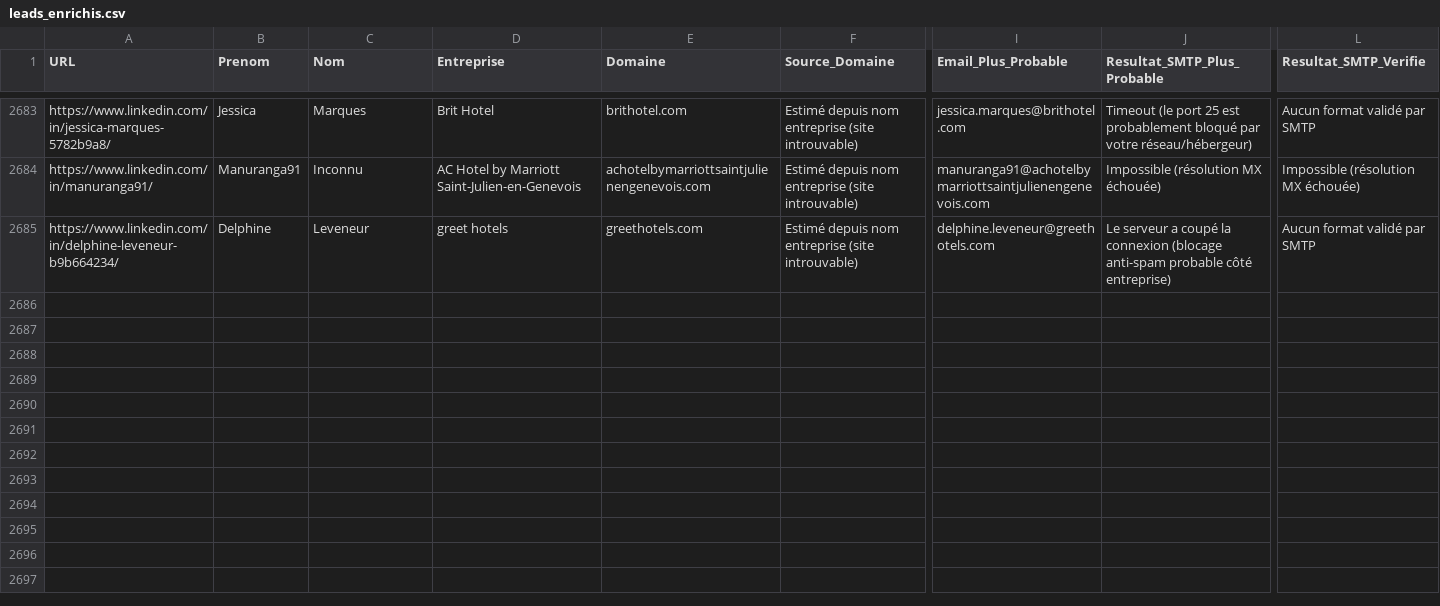
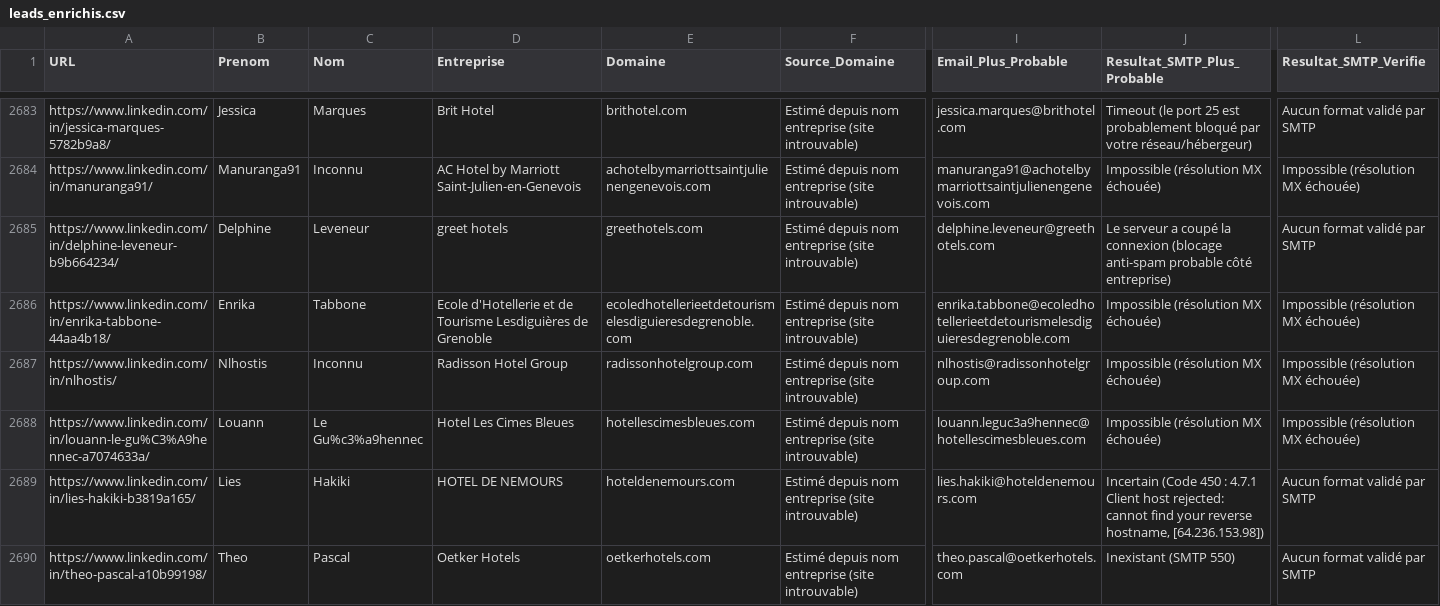
Before and after one commit to infographistemada-sudo/URL-4, a CSV file: leads_enrichis.csv, drawn as a sheet; only a part is shown, gaps mark what is left out; rows hold the shown columns only; the diff covers the shown part only; the diff names each change by its address in the sheet, - before the commit and + after, or states it on an @@ line.

```diff
--- a/leads_enrichis.csv
+++ b/leads_enrichis.csv
+row 2686: https://www.linkedin.com/in/enrika-tabbone-44aa4b18/ | Enrika | Tabbone | Ecole d'Hotellerie et de Tourisme Lesdiguières de Grenoble | ecoledhotellerieetdetourismelesdiguieresdegrenoble.com | Estimé depuis nom entreprise (site introuvable) | enrika.tabbone@ecoledhotellerieetdetourismelesdiguieresdegrenoble.com | Impossible (résolution MX échouée) | Impossible (résolution MX échouée)
+row 2687: https://www.linkedin.com/in/nlhostis/ | Nlhostis | Inconnu | Radisson Hotel Group | radissonhotelgroup.com | Estimé depuis nom entreprise (site introuvable) | nlhostis@radissonhotelgroup.com | Impossible (résolution MX échouée) | Impossible (résolution MX échouée)
+row 2688: https://www.linkedin.com/in/louann-le-gu%C3%A9hennec-a7074633a/ | Louann | Le Gu%c3%a9hennec | Hotel Les Cimes Bleues | hotellescimesbleues.com | Estimé depuis nom entreprise (site introuvable) | louann.leguc3a9hennec@hotellescimesbleues.com | Impossible (résolution MX échouée) | Impossible (résolution MX échouée)
+row 2689: https://www.linkedin.com/in/lies-hakiki-b3819a165/ | Lies | Hakiki | HOTEL DE NEMOURS | hoteldenemours.com | Estimé depuis nom entreprise (site introuvable) | lies.hakiki@hoteldenemours.com | Incertain (Code 450 : 4.7.1 Client host rejected: cannot find your reverse hostname, [64.236.153.98]) | Aucun format validé par SMTP
+row 2690: https://www.linkedin.com/in/theo-pascal-a10b99198/ | Theo | Pascal | Oetker Hotels | oetkerhotels.com | Estimé depuis nom entreprise (site introuvable) | theo.pascal@oetkerhotels.com | Inexistant (SMTP 550) | Aucun format validé par SMTP
```
Also changed, not shown: 15 added rows elsewhere in this file, liste.csv.
